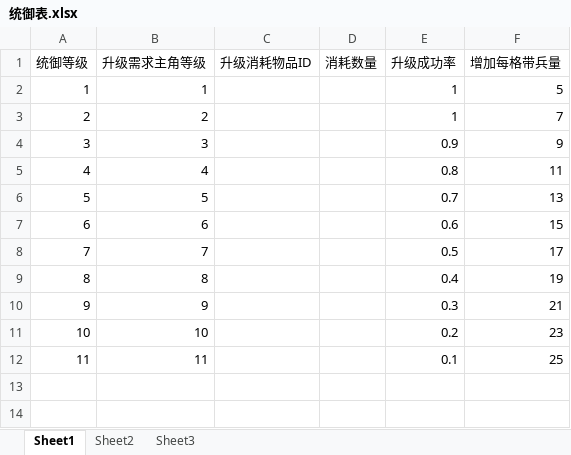
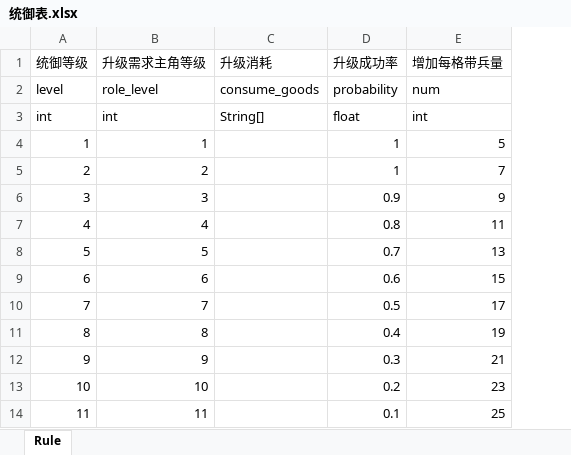
Before and after one commit to fay8296/empire, an Excel workbook: resource/主角/统御表.xlsx, sheet Rule, drawn as a sheet; values as stored, in another font and other column widths than the file's, no borders; removed rows and columns are numbered as before the commit, all else as after; the diff names each change by its address in the sheet, - before the commit and + after, or states it on an @@ line.

```diff
--- a/resource/主角/统御表.xlsx (sheet Rule)
+++ b/resource/主角/统御表.xlsx (sheet Rule)
-sheet tab: Sheet1
+sheet tab: Rule
-sheet tab: Sheet2
-sheet tab: Sheet3
-column C (升级消耗物品ID), empty
-column D (消耗数量), empty
+column C (升级消耗), empty
+row 2: level | role_level | consume_goods | probability | num
+row 3: int | int | String[] | float | int
```
Also changed, not shown: resource/主角/主角属性表.xlsx, resource/主角/声望表.xlsx, 44 other files.
